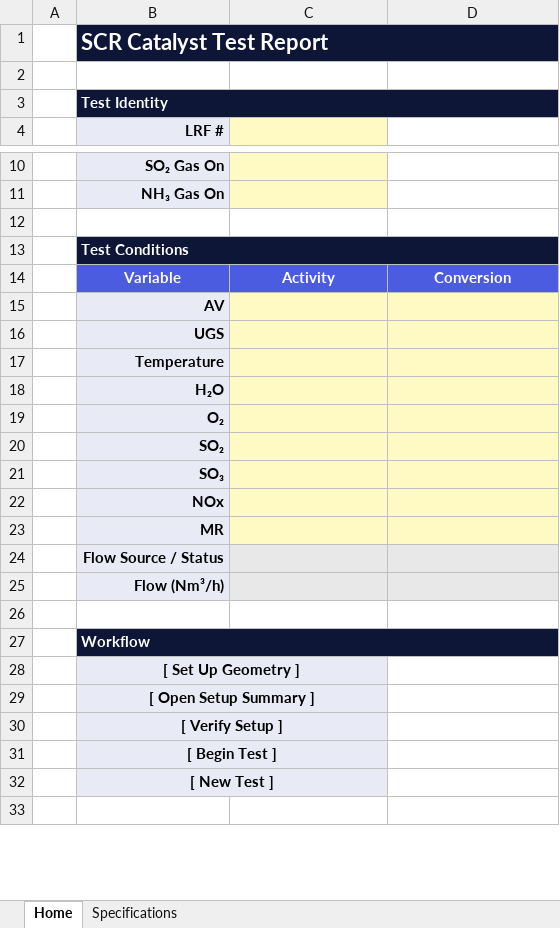
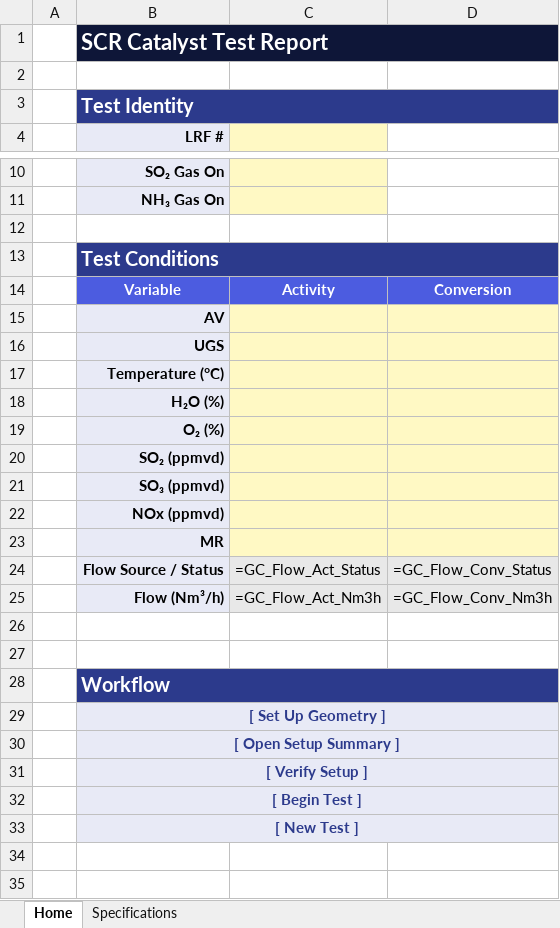
Before and after one commit to zolojay/DurhamReport, an Excel workbook: output/SCR_TestReport.xlsm, sheet Home, drawn as a sheet; only a part is shown, gaps mark what is left out; values as stored, in another font and other column widths than the file's, no borders; formulas without a stored value are shown as written; removed rows and columns are numbered as before the commit, all else as after; the diff covers the shown part only; the diff names each change by its address in the sheet, - before the commit and + after, or states it on an @@ line.

```diff
--- a/output/SCR_TestReport.xlsm (sheet Home)
+++ b/output/SCR_TestReport.xlsm (sheet Home)
-B3:D3 fill: #0E1638
+B3:D3 fill: #2C3A8C
@@ B3 text size: larger @@
-B13:D13 fill: #0E1638
+B13:D13 fill: #2C3A8C
@@ B13 text size: larger @@
-B17: Temperature
+B17: Temperature (°C)
-B18: H₂O
+B18: H₂O (%)
-B19: O₂
+B19: O₂ (%)
-B20: SO₂
+B20: SO₂ (ppmvd)
-B21: SO₃
+B21: SO₃ (ppmvd)
-B22: NOx
+B22: NOx (ppmvd)
-C24: (empty)
+C24: =GC_Flow_Act_Status
-D24: (empty)
+D24: =GC_Flow_Conv_Status
-C25: (empty)
+C25: =GC_Flow_Act_Nm3h
-D25: (empty)
+D25: =GC_Flow_Conv_Nm3h
+row 26: (empty)
-B28:D28 fill: #0E1638
+B28:D28 fill: #2C3A8C
@@ B28 text size: larger @@
-B29:B33 text colour: black
+B29:B33 text colour: #2C3A8C
-B28:C28 merged
+B29:D29 merged
-C29:D33 fill: none
+C29:D33 fill: #E8EAF6
-B29:C29 merged
+B30:D30 merged
-B30:C30 merged
+B31:D31 merged
-B31:C31 merged
+B32:D32 merged
-B32:C32 merged
+B33:D33 merged
+row 34: (empty)
```
Also changed, not shown: cell formats and merged cells elsewhere in this sheet, sheet Specifications, 1 other file.
